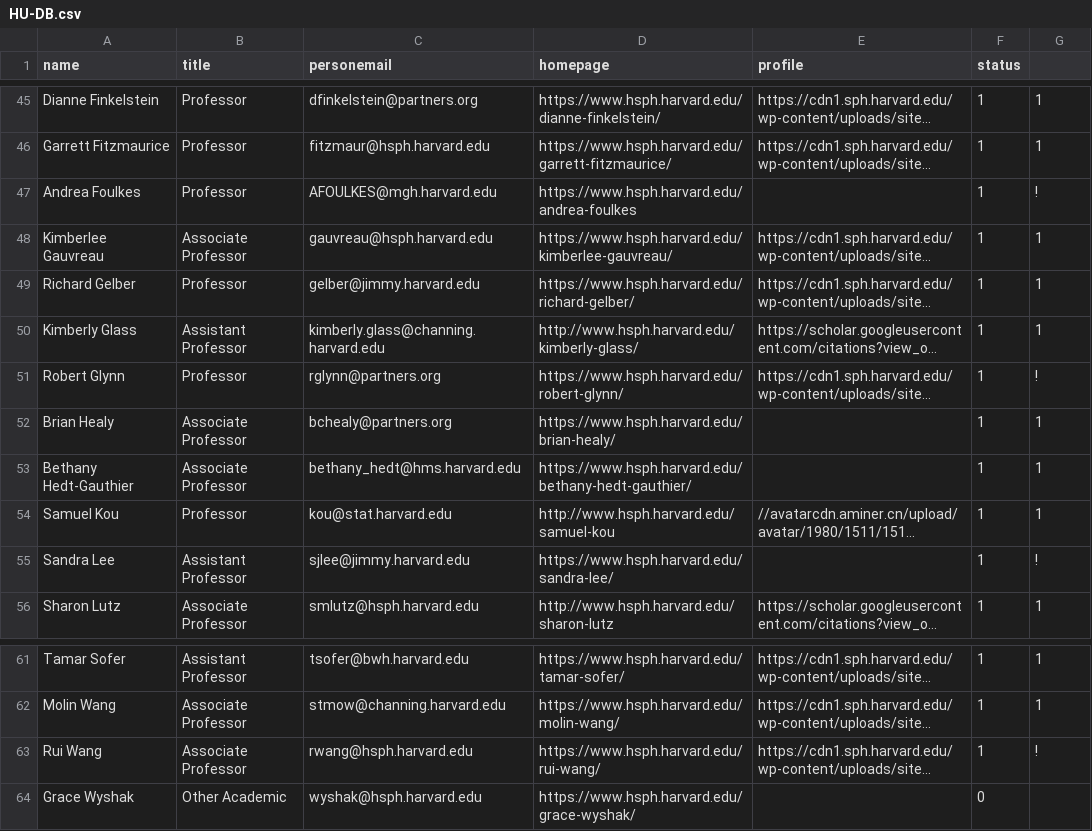
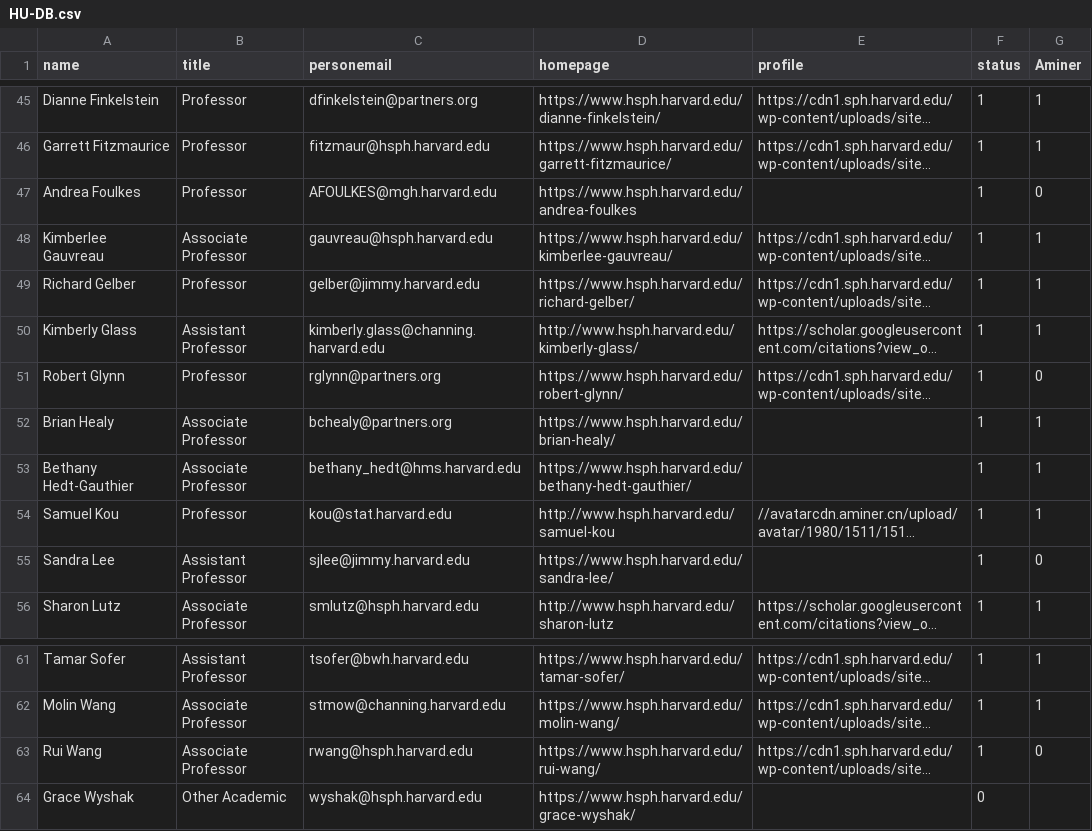
Before and after one commit to Ryanna-github/stateacher, a CSV file: Data/HU-DB/HU-DB.csv, drawn as a sheet; only a part is shown, gaps mark what is left out; long unchanged cells end in …; the diff covers the shown part only; the diff names each change by its address in the sheet, - before the commit and + after, or states it on an @@ line.

```diff
--- a/Data/HU-DB/HU-DB.csv
+++ b/Data/HU-DB/HU-DB.csv
-G1: (empty)
+G1: Aminer
-G47 (Aminer): !
+G47 (Aminer): 0
-G51 (Aminer): !
+G51 (Aminer): 0
-G55 (Aminer): !
+G55 (Aminer): 0
-G63 (Aminer): !
+G63 (Aminer): 0
```
Also changed, not shown: 9 edited cells elsewhere in this file, 1 other file.
